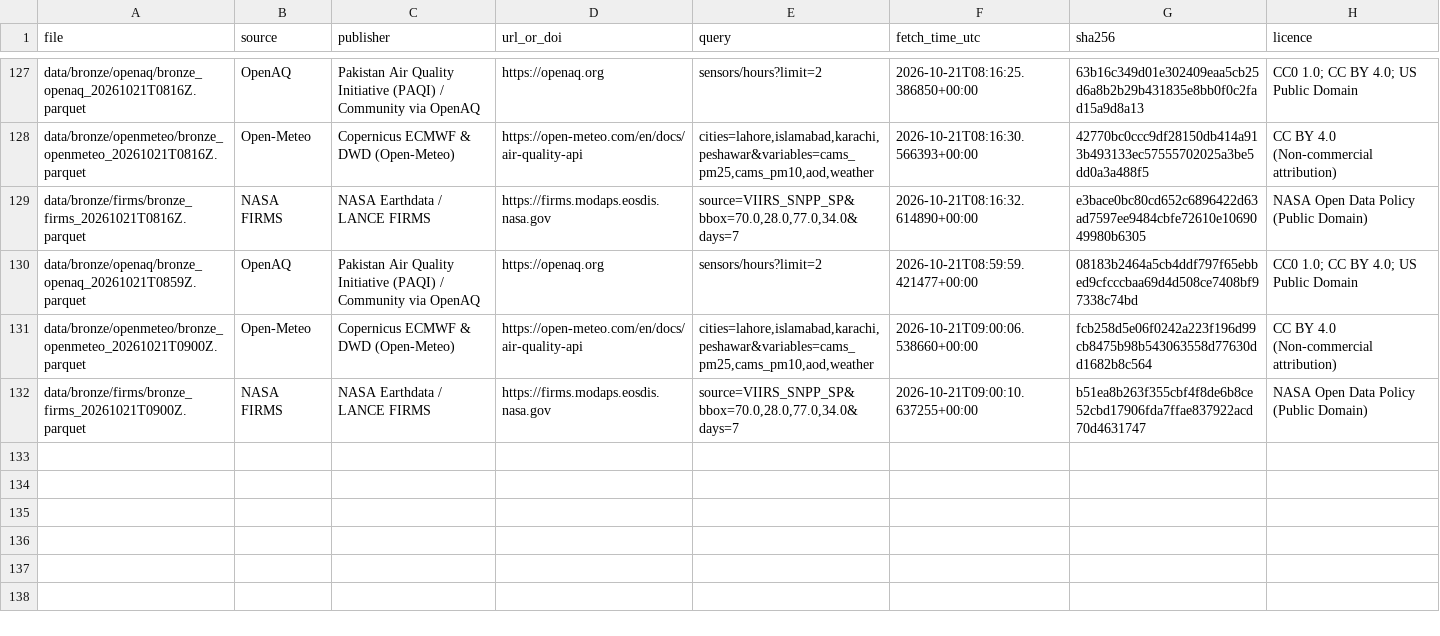
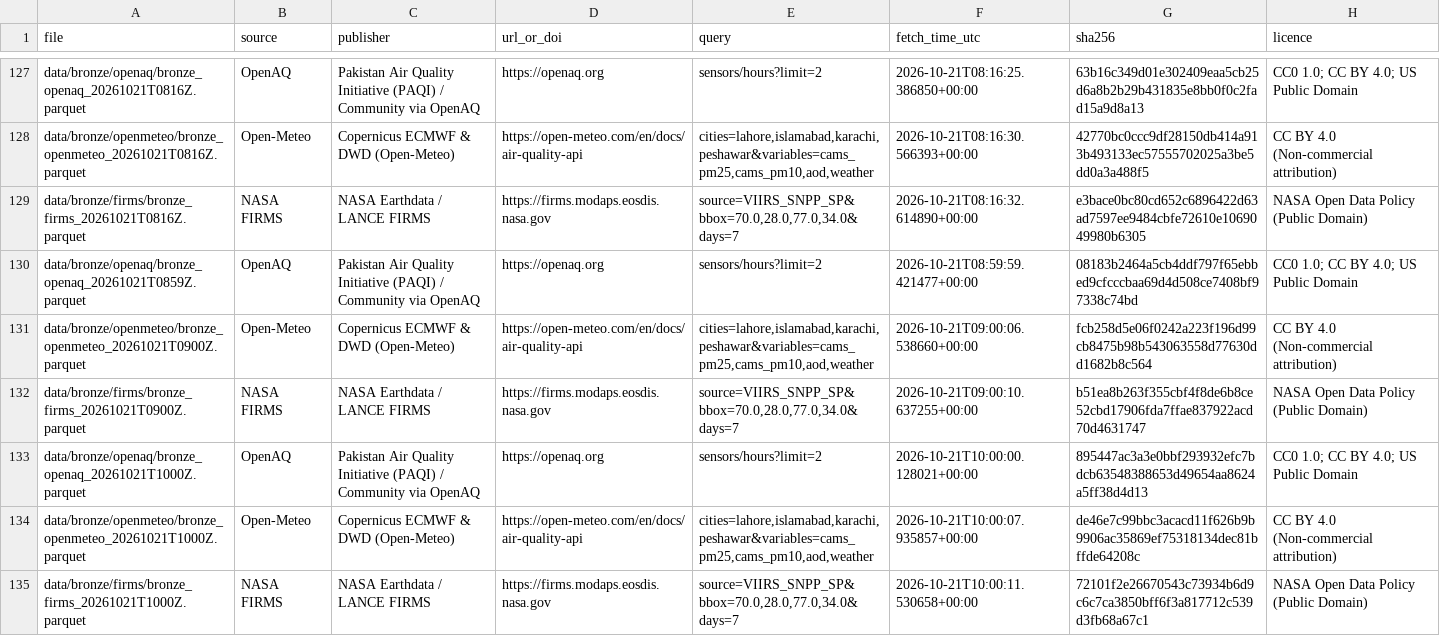
Before and after one commit to Abbas297/clean-air, a CSV file: data/manifest.csv, drawn as a sheet; only a part is shown, gaps mark what is left out; the diff names each change by its address in the sheet, - before the commit and + after, or states it on an @@ line.

```diff
--- a/data/manifest.csv
+++ b/data/manifest.csv
+row 133: data/bronze/openaq/bronze_openaq_20261021T1000Z.parquet | OpenAQ | Pakistan Air Quality Initiative (PAQI) / Community via OpenAQ | https://openaq.org | sensors/hours?limit=2 | 2026-10-21T10:00:00.128021+00:00 | 895447ac3a3e0bbf293932efc7bdcb63548388653d49654aa8624a5ff38d4d13 | CC0 1.0; CC BY 4.0; US Public Domain
+row 134: data/bronze/openmeteo/bronze_openmeteo_20261021T1000Z.parquet | Open-Meteo | Copernicus ECMWF & DWD (Open-Meteo) | https://open-meteo.com/en/docs/air-quality-api | cities=lahore,islamabad,karachi,peshawar&variables=cams_pm25,cams_pm10,aod,weather | 2026-10-21T10:00:07.935857+00:00 | de46e7c99bbc3acacd11f626b9b9906ac35869ef75318134dec81bffde64208c | CC BY 4.0 (Non-commercial attribution)
+row 135: data/bronze/firms/bronze_firms_20261021T1000Z.parquet | NASA FIRMS | NASA Earthdata / LANCE FIRMS | https://firms.modaps.eosdis.nasa.gov | source=VIIRS_SNPP_SP&bbox=70.0,28.0,77.0,34.0&days=7 | 2026-10-21T10:00:11.530658+00:00 | 72101f2e26670543c73934b6d9c6c7ca3850bff6f3a817712c539d3fb68a67c1 | NASA Open Data Policy (Public Domain)
```
Also changed, not shown: prefect_runs.csv, state/prefect_runs.csv, 5 other files.
